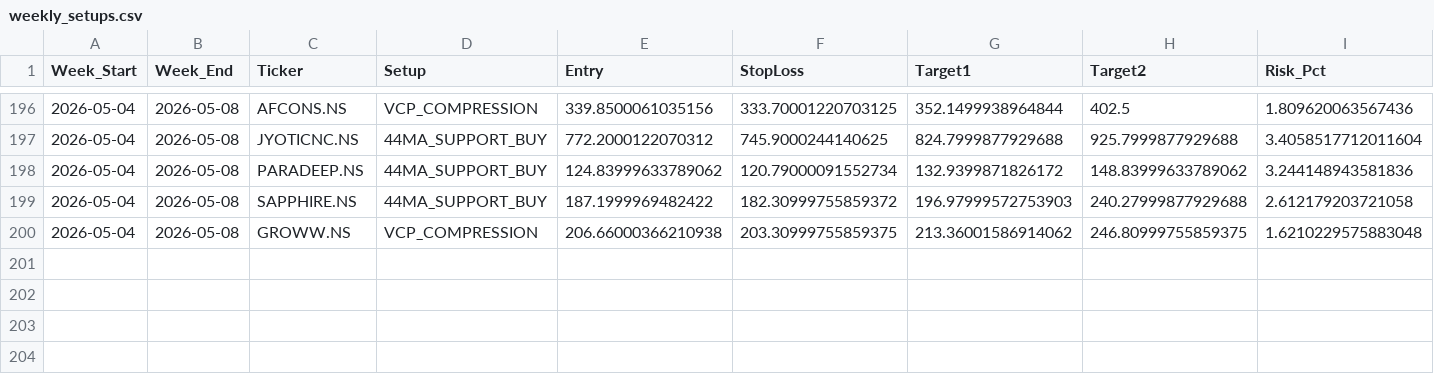
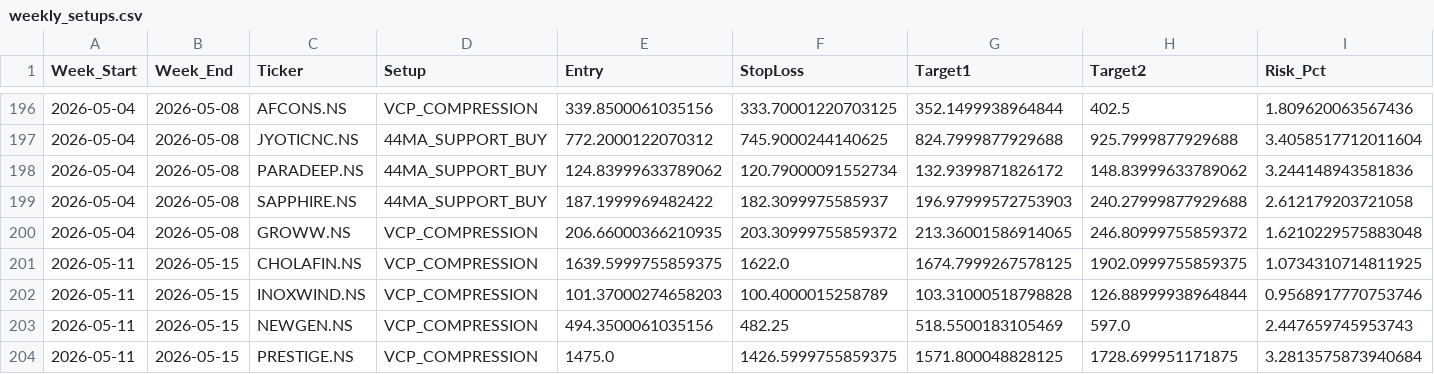
Before and after one commit to aryamanbansod/managerfunds.ai, a CSV file: data/weekly/weekly_setups.csv, drawn as a sheet; only a part is shown, gaps mark what is left out; rows hold the shown columns only; the diff names each change by its address in the sheet, - before the commit and + after, or states it on an @@ line.

```diff
--- a/data/weekly/weekly_setups.csv
+++ b/data/weekly/weekly_setups.csv
-F199 (StopLoss): 182.30999755859372
+F199 (StopLoss): 182.3099975585937
-E200 (Entry): 206.66000366210938
+E200 (Entry): 206.66000366210935
-F200 (StopLoss): 203.30999755859375
+F200 (StopLoss): 203.30999755859372
-G200 (Target1): 213.36001586914062
+G200 (Target1): 213.36001586914065
-H200 (Target2): 246.80999755859375
+H200 (Target2): 246.80999755859372
+row 201: 2026-05-11 | 2026-05-15 | CHOLAFIN.NS | VCP_COMPRESSION | 1639.5999755859375 | 1622.0 | 1674.7999267578125 | 1902.0999755859375 | 1.0734310714811925
+row 202: 2026-05-11 | 2026-05-15 | INOXWIND.NS | VCP_COMPRESSION | 101.37000274658203 | 100.4000015258789 | 103.31000518798828 | 126.88999938964844 | 0.9568917770753746
+row 203: 2026-05-11 | 2026-05-15 | NEWGEN.NS | VCP_COMPRESSION | 494.3500061035156 | 482.25 | 518.5500183105469 | 597.0 | 2.447659745953743
+row 204: 2026-05-11 | 2026-05-15 | PRESTIGE.NS | VCP_COMPRESSION | 1475.0 | 1426.5999755859375 | 1571.800048828125 | 1728.699951171875 | 3.2813575873940684
```
Also changed, not shown: 2 other files.
